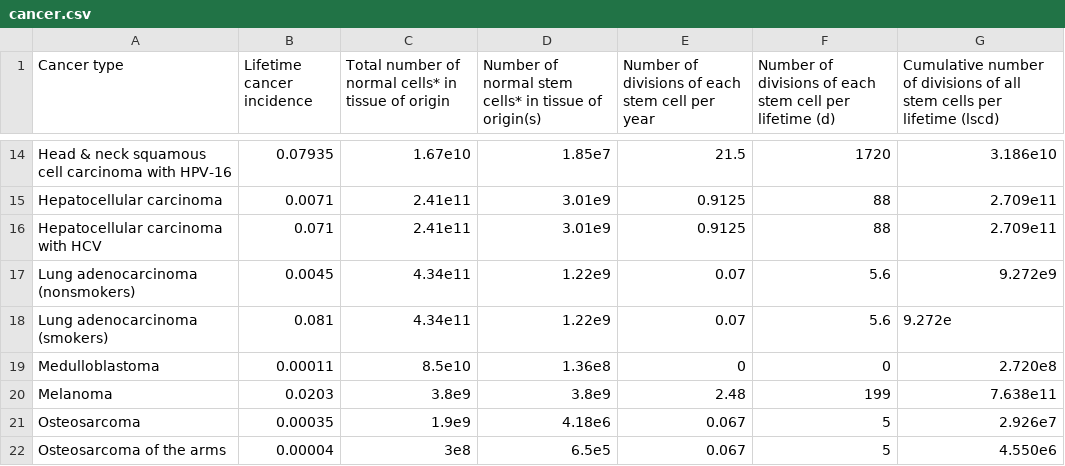
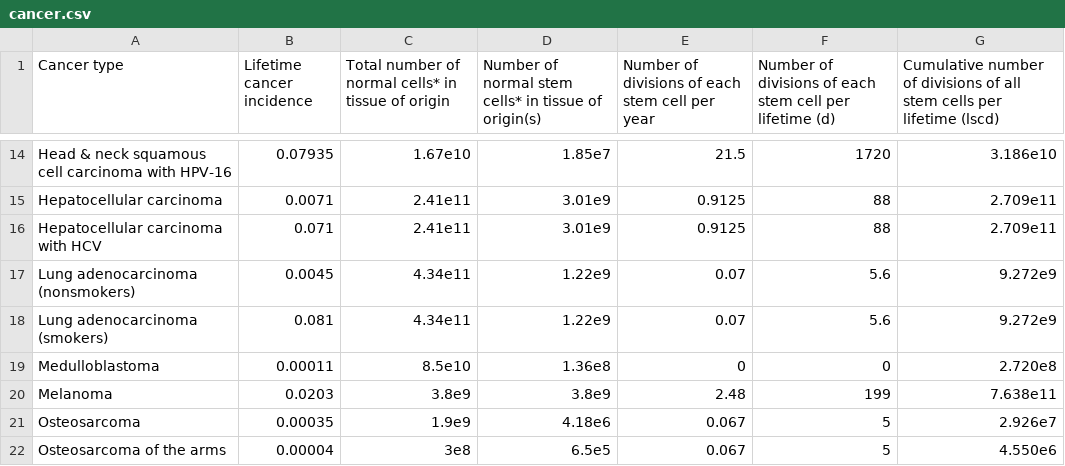
Before and after one commit to yufree/democode, a CSV file: data/cancer.csv, drawn as a sheet; only a part is shown, gaps mark what is left out.

Commit message:
typo

```diff
--- a/data/cancer.csv
+++ b/data/cancer.csv
@@ -17,3 +17,3 @@ Hepatocellular carcinoma with HCV,0.071,2.41e11,3.01e9,0.9125,88,2.709e11
 Lung adenocarcinoma (nonsmokers),0.0045,4.34e11,1.22e9,0.07,5.6,9.272e9
-Lung adenocarcinoma (smokers),0.081,4.34e11,1.22e9,0.07,5.6,9.272e
+Lung adenocarcinoma (smokers),0.081,4.34e11,1.22e9,0.07,5.6,9.272e9
 Medulloblastoma,0.00011,8.5e10,1.36e8,0,0,2.720e8
```
